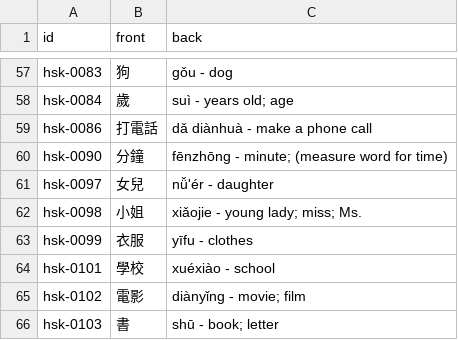
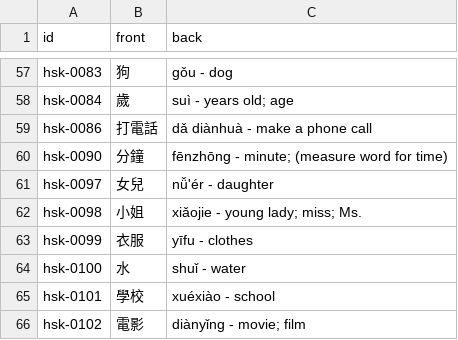
Before and after one commit to chiin/feeeed, a CSV file: hsk_practice.csv, drawn as a sheet; only a part is shown, gaps mark what is left out; the shorter side is filled out with more unchanged rows; the diff names each change by its address in the sheet, - before the commit and + after, or states it on an @@ line.

```diff
--- a/hsk_practice.csv
+++ b/hsk_practice.csv
+row 64: hsk-0100 | 水 | shuǐ - water
```
Also changed, not shown: 29 other files.
